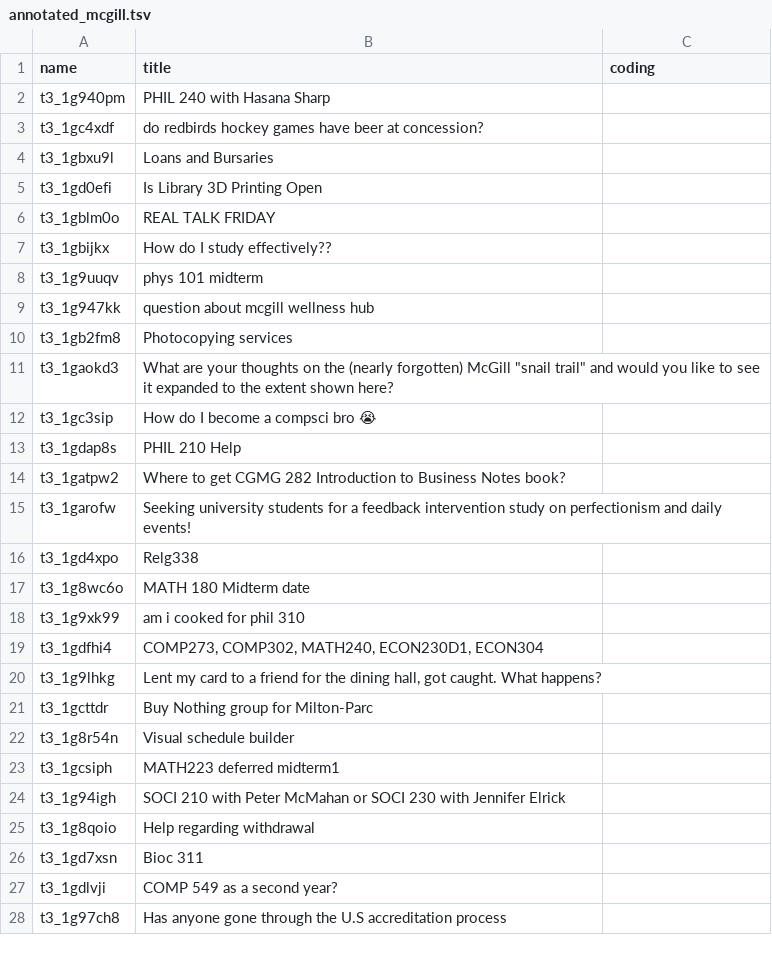
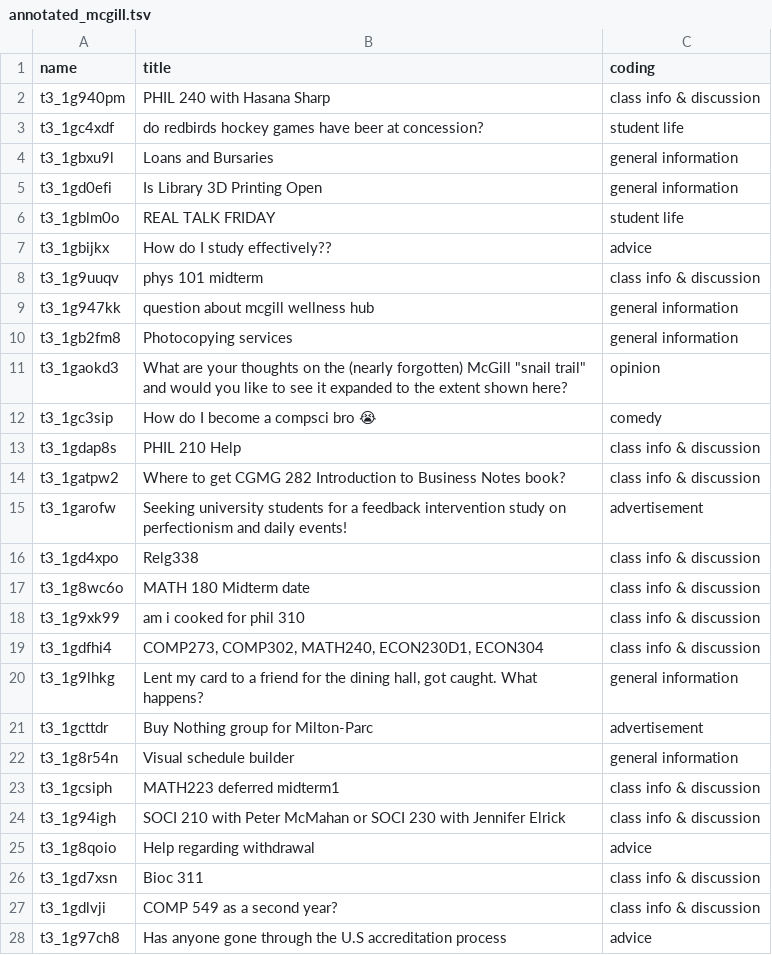
Before and after one commit to jules-collard/comp-370, a TSV file: hw8/annotated_mcgill.tsv, drawn as a sheet; only a part is shown; the diff covers the shown part only.

```diff
--- a/hw8/annotated_mcgill.tsv
+++ b/hw8/annotated_mcgill.tsv
@@ -1,28 +1,28 @@
 name	title	coding
-t3_1g940pm	PHIL 240 with Hasana Sharp	
-t3_1gc4xdf	do redbirds hockey games have beer at concession?	
-t3_1gbxu9l	Loans and Bursaries	
-t3_1gd0efi	Is Library 3D Printing Open	
-t3_1gblm0o	REAL TALK FRIDAY	
-t3_1gbijkx	How do I study effectively??	
-t3_1g9uuqv	phys 101 midterm 	
-t3_1g947kk	question about mcgill wellness hub	
-t3_1gb2fm8	Photocopying services 	
-t3_1gaokd3	"What are your thoughts on the (nearly forgotten) McGill ""snail trail"" and would you like to see it expanded to the extent shown here?"	
-t3_1gc3sip	How do I become a compsci bro 😭	
-t3_1gdap8s	PHIL 210 Help	
-t3_1gatpw2	Where to get CGMG 282 Introduction to Business Notes book?	
-t3_1garofw	Seeking university students for a feedback intervention study on perfectionism and daily events!	
-t3_1gd4xpo	Relg338	
-t3_1g8wc6o	MATH 180 Midterm date	
-t3_1g9xk99	am i cooked for phil 310	
-t3_1gdfhi4	COMP273, COMP302, MATH240, ECON230D1, ECON304	
-t3_1g9lhkg	Lent my card to a friend for the dining hall, got caught. What happens?	
-t3_1gcttdr	Buy Nothing group for Milton-Parc	
-t3_1g8r54n	Visual schedule builder 	
-t3_1gcsiph	MATH223 deferred midterm1	
-t3_1g94igh	SOCI 210 with Peter McMahan or SOCI 230 with Jennifer Elrick	
-t3_1g8qoio	Help regarding withdrawal	
-t3_1gd7xsn	Bioc 311	
-t3_1gdlvji	COMP 549 as a second year?	
-t3_1g97ch8	Has anyone gone through the U.S accreditation process	
+t3_1g940pm	PHIL 240 with Hasana Sharp	class info & discussion
+t3_1gc4xdf	do redbirds hockey games have beer at concession?	student life
+t3_1gbxu9l	Loans and Bursaries	general information
+t3_1gd0efi	Is Library 3D Printing Open	general information
+t3_1gblm0o	REAL TALK FRIDAY	student life
+t3_1gbijkx	How do I study effectively??	advice
+t3_1g9uuqv	phys 101 midterm 	class info & discussion
+t3_1g947kk	question about mcgill wellness hub	general information
+t3_1gb2fm8	Photocopying services 	general information
+t3_1gaokd3	"What are your thoughts on the (nearly forgotten) McGill ""snail trail"" and would you like to see it expanded to the extent shown here?"	opinion
+t3_1gc3sip	How do I become a compsci bro 😭	comedy
+t3_1gdap8s	PHIL 210 Help	class info & discussion
+t3_1gatpw2	Where to get CGMG 282 Introduction to Business Notes book?	class info & discussion
+t3_1garofw	Seeking university students for a feedback intervention study on perfectionism and daily events!	advertisement
+t3_1gd4xpo	Relg338	class info & discussion
+t3_1g8wc6o	MATH 180 Midterm date	class info & discussion
+t3_1g9xk99	am i cooked for phil 310	class info & discussion
+t3_1gdfhi4	"COMP273, COMP302, MATH240, ECON230D1, ECON304"	class info & discussion
+t3_1g9lhkg	"Lent my card to a friend for the dining hall, got caught. What happens?"	general information
+t3_1gcttdr	Buy Nothing group for Milton-Parc	advertisement
+t3_1g8r54n	Visual schedule builder 	general information
+t3_1gcsiph	MATH223 deferred midterm1	class info & discussion
+t3_1g94igh	SOCI 210 with Peter McMahan or SOCI 230 with Jennifer Elrick	class info & discussion
+t3_1g8qoio	Help regarding withdrawal	advice
+t3_1gd7xsn	Bioc 311	class info & discussion
+t3_1gdlvji	COMP 549 as a second year?	class info & discussion
+t3_1g97ch8	Has anyone gone through the U.S accreditation process	advice
```
Also changed, not shown: 23 edited cells elsewhere in this file, hw8/annotated_concordia.tsv.
